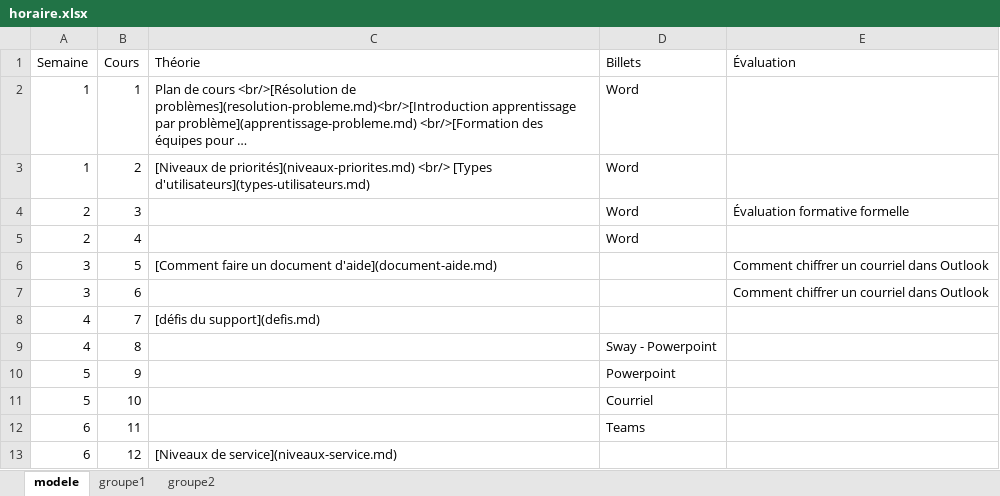
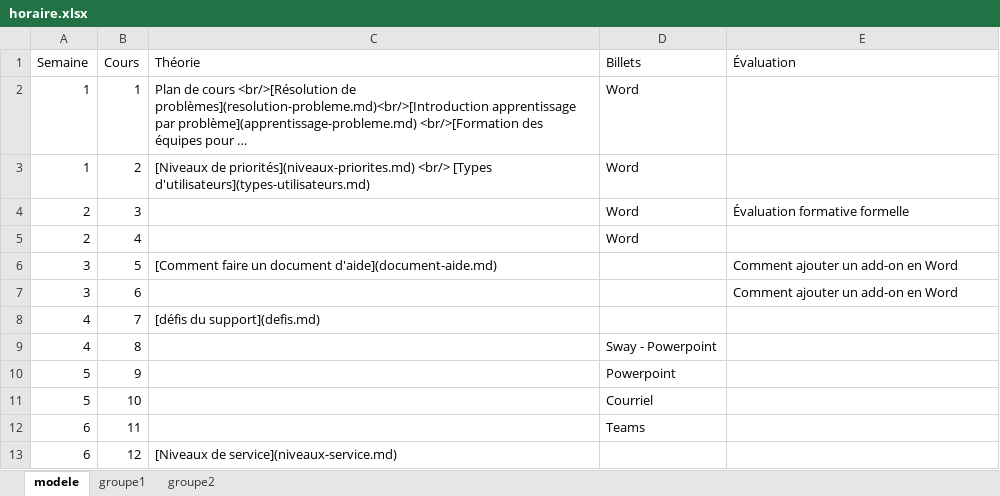
Before and after one commit to cegepvictoetienne/support, an Excel workbook: template/horaire.xlsx, sheet modele, drawn as a sheet; only a part is shown; long unchanged cells end in …; values as stored, in another font and other column widths than the file's, no borders; the diff names each change by its address in the sheet, - before the commit and + after, or states it on an @@ line.

Commit message:
remplacer outlook par add-in word

```diff
--- a/template/horaire.xlsx (sheet modele)
+++ b/template/horaire.xlsx (sheet modele)
-E6:E7 (Évaluation): Comment chiffrer un courriel dans Outlook
+E6:E7 (Évaluation): Comment ajouter un add-on en Word
```
Also changed, not shown: sheet groupe1, sheet groupe2.
